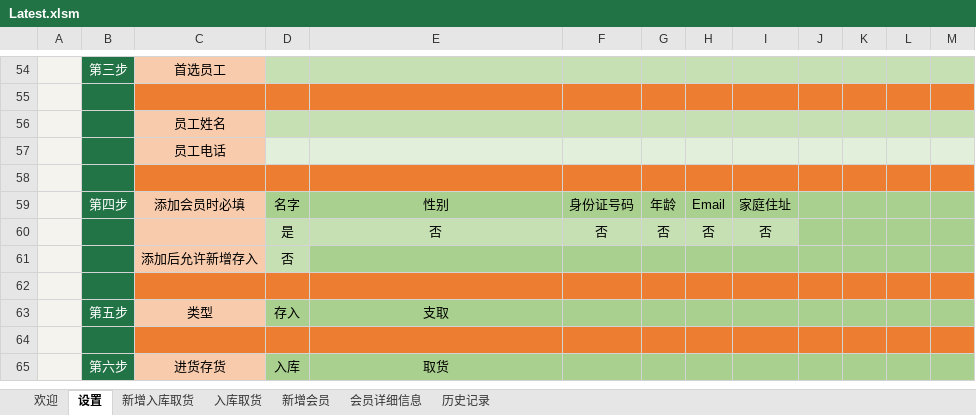
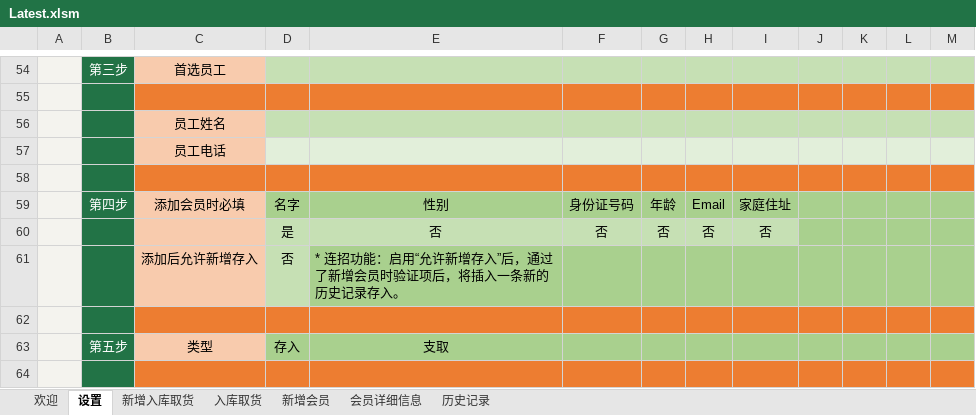
Before and after one commit to ilikeyi/Office, an Excel workbook: Storage/Latest.xlsm, sheet 设置, drawn as a sheet; only a part is shown, gaps mark what is left out; the shorter side is filled out with more unchanged rows; values as stored, in another font and other column widths than the file's, no borders; charts and pictures and conditional formats and table styles not drawn; the diff names each change by its address in the sheet, - before the commit and + after, or states it on an @@ line.

Commit message:
fix

```diff
--- a/Storage/Latest.xlsm (sheet 设置)
+++ b/Storage/Latest.xlsm (sheet 设置)
-E61: (empty)
+E61: * 连招功能：启用“允许新增存入”后，通过了新增会员时验证项后，将插入一条新的历史记录存入。
```
Also changed, not shown: sheet 历史记录.
